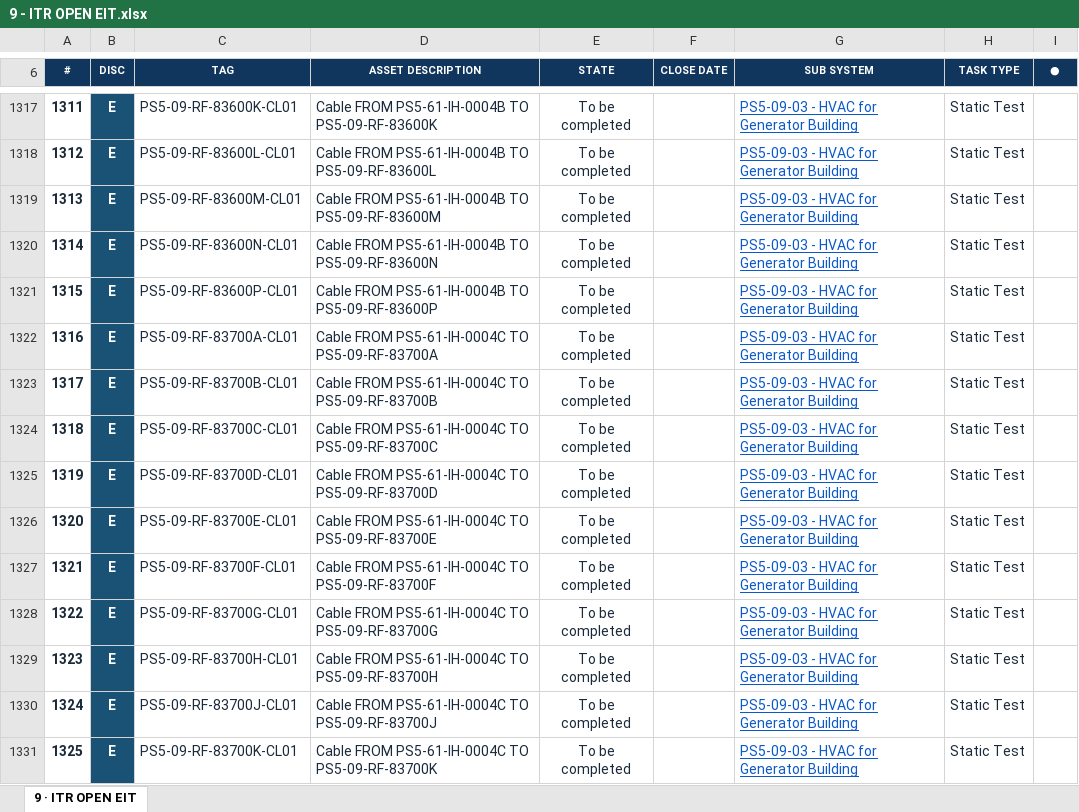
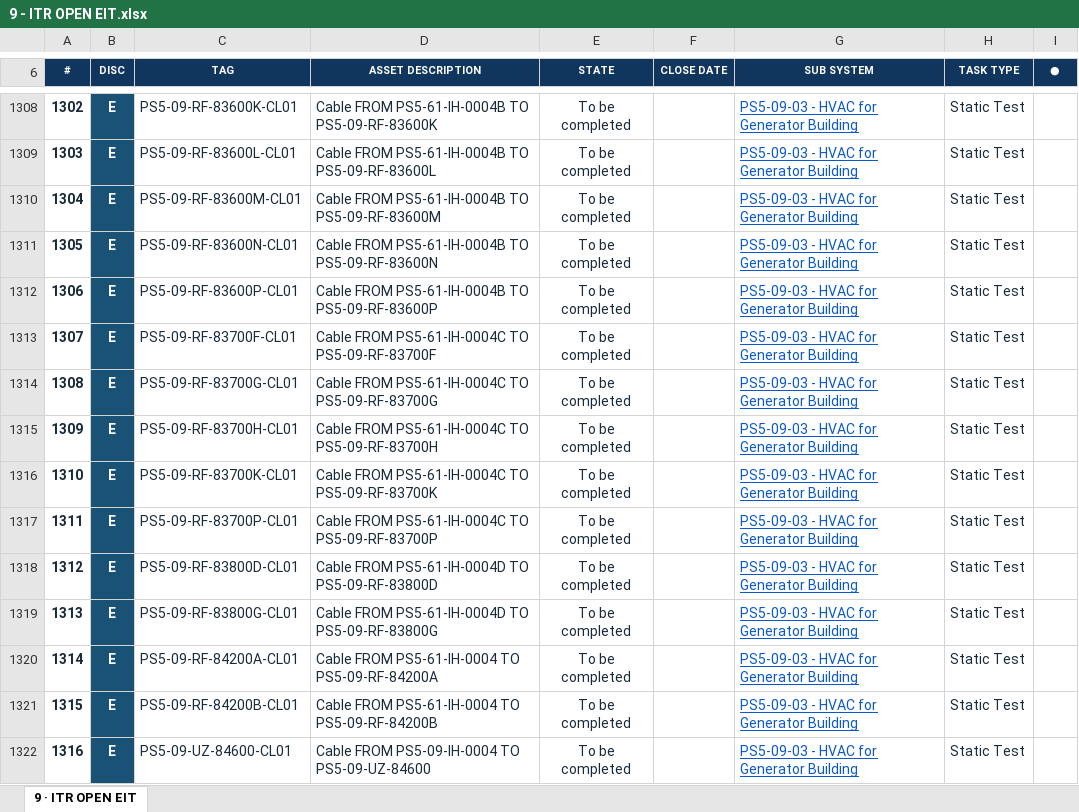
Before and after one commit to Mohamedgawad1/PS5-COMPLETION-PLATFORM, an Excel workbook: EXCEL/9 - ITR OPEN EIT.xlsx, sheet 9 · ITR OPEN EIT, drawn as a sheet; only a part is shown, gaps mark what is left out; the shorter side is filled out with more unchanged rows; values as stored, in another font and other column widths than the file's, no borders; the diff covers the shown part only; the diff names each change by its address in the sheet, - before the commit and + after, or states it on an @@ line.

Commit message:
Full sync: platform + all Excel downloads

```diff
--- a/EXCEL/9 - ITR OPEN EIT.xlsx (sheet 9 · ITR OPEN EIT)
+++ b/EXCEL/9 - ITR OPEN EIT.xlsx (sheet 9 · ITR OPEN EIT)
@@ column A (#) renumbered from row 3 down @@
-row 1322: 1316 | E | PS5-09-RF-83700A-CL01 | Cable FROM PS5-61-IH-0004C TO PS5-09-RF-83700A | To be completed |  | PS5-09-03 - HVAC for Generator Building | Static Test
-row 1323: 1317 | E | PS5-09-RF-83700B-CL01 | Cable FROM PS5-61-IH-0004C TO PS5-09-RF-83700B | To be completed |  | PS5-09-03 - HVAC for Generator Building | Static Test
-row 1324: 1318 | E | PS5-09-RF-83700C-CL01 | Cable FROM PS5-61-IH-0004C TO PS5-09-RF-83700C | To be completed |  | PS5-09-03 - HVAC for Generator Building | Static Test
-row 1325: 1319 | E | PS5-09-RF-83700D-CL01 | Cable FROM PS5-61-IH-0004C TO PS5-09-RF-83700D | To be completed |  | PS5-09-03 - HVAC for Generator Building | Static Test
-row 1326: 1320 | E | PS5-09-RF-83700E-CL01 | Cable FROM PS5-61-IH-0004C TO PS5-09-RF-83700E | To be completed |  | PS5-09-03 - HVAC for Generator Building | Static Test
-row 1330: 1324 | E | PS5-09-RF-83700J-CL01 | Cable FROM PS5-61-IH-0004C TO PS5-09-RF-83700J | To be completed |  | PS5-09-03 - HVAC for Generator Building | Static Test
```
Also changed, not shown: 19 removed rows elsewhere in this sheet, EXCEL/2 - RFC PROGRESS.xlsx, EXCEL/3 - BLOCKING-REMARKS.xlsx, 9 other files.
